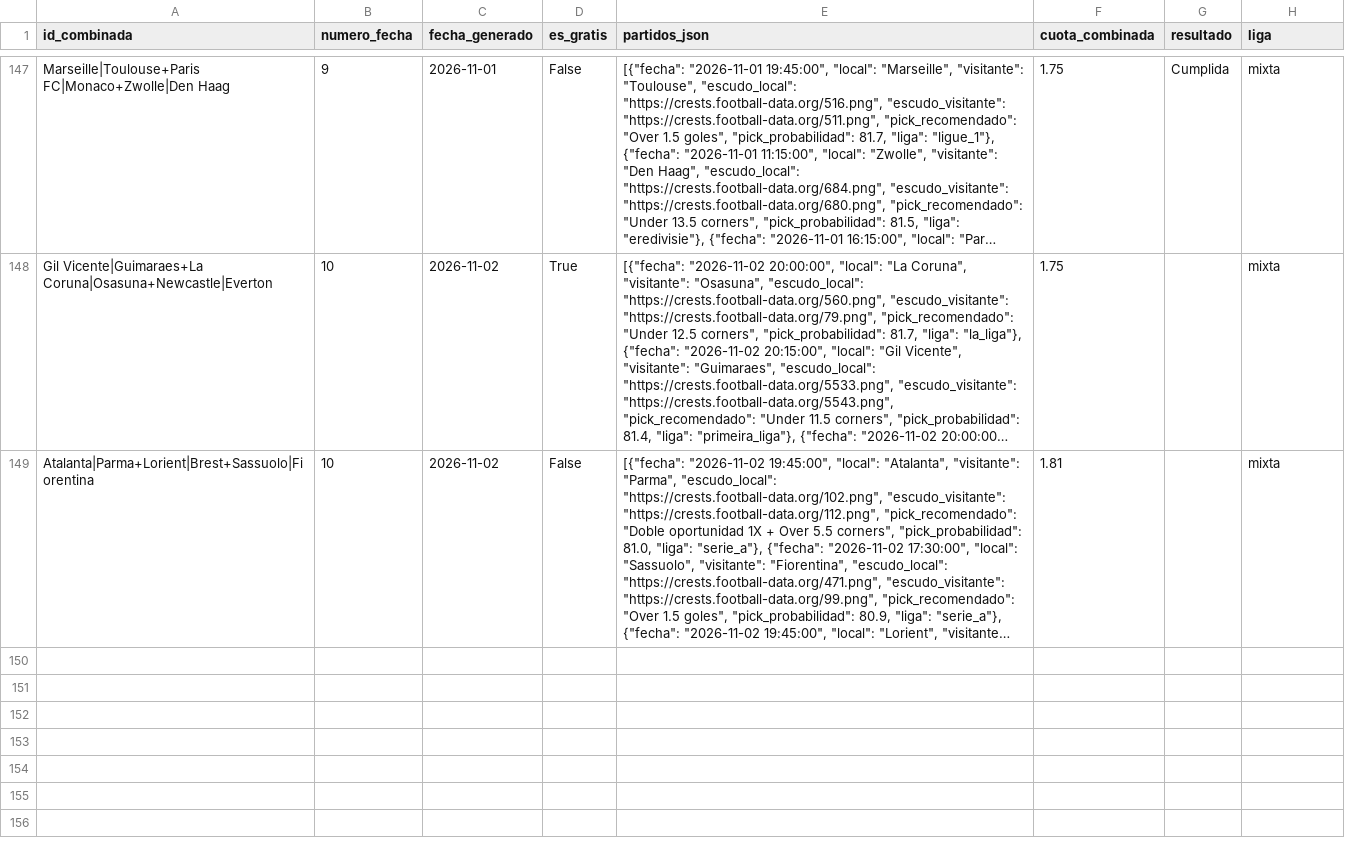
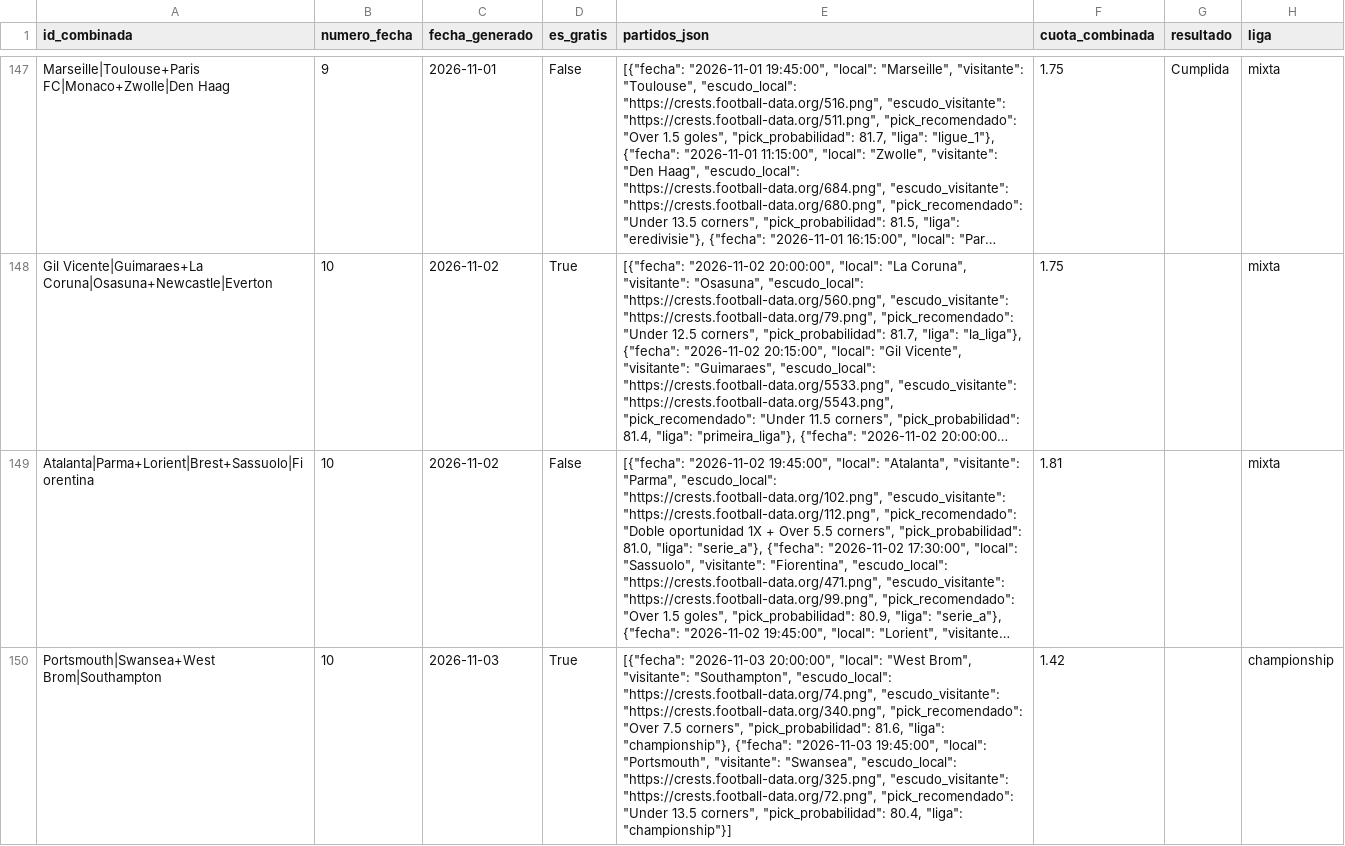
Before and after one commit to hectormera4-dotcom/premier-picks, a CSV file: historial_combinadas.csv, drawn as a sheet; only a part is shown, gaps mark what is left out; long unchanged cells end in …; the diff covers the shown part only; the diff names each change by its address in the sheet, - before the commit and + after, or states it on an @@ line.

```diff
--- a/historial_combinadas.csv
+++ b/historial_combinadas.csv
+row 150: Portsmouth|Swansea+West Brom|Southampton | 10 | 2026-11-03 | True | [{"fecha": "2026-11-03 20:00:00", "local": "West Brom", "visitante": "Southampton", "escudo_local": "https://crests.football-data.org/74.png", "escudo_visitante": "https://crests.football-data.org/340.png", "pick_recomendado": "Over 7.5 corners", "pick_probabilidad": 81.6, "liga": "championship"}, {"fecha": "2026-11-03 19:45:00", "local": "Portsmouth", "visitante": "Swansea", "escudo_local": "https://crests.football-data.org/325.png", "escudo_visitante": "https://crests.football-data.org/72.png", "pick_recomendado": "Under 13.5 corners", "pick_probabilidad": 80.4, "liga": "championship"}] | 1.42 |  | championship
```
Also changed, not shown: 2 added rows elsewhere in this file, historial_picks_championship.csv, historial_picks_premier_league.csv, 14 other files.
